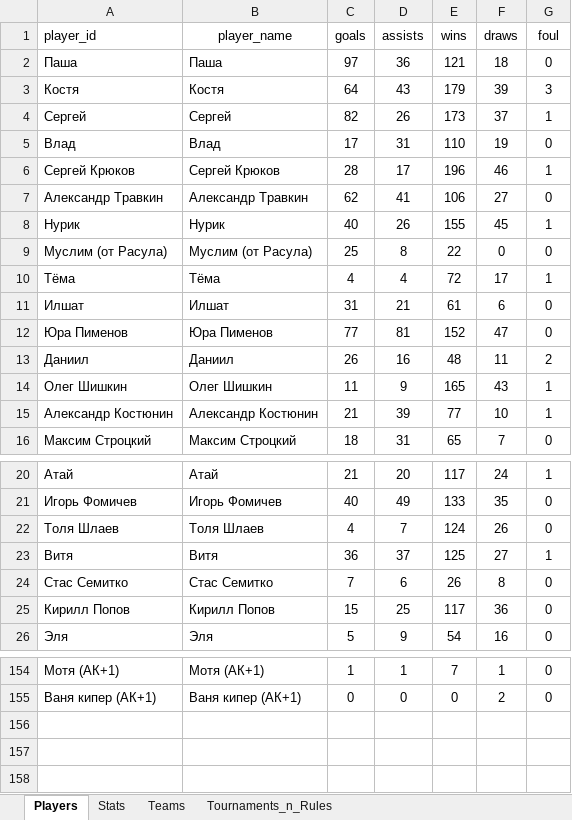
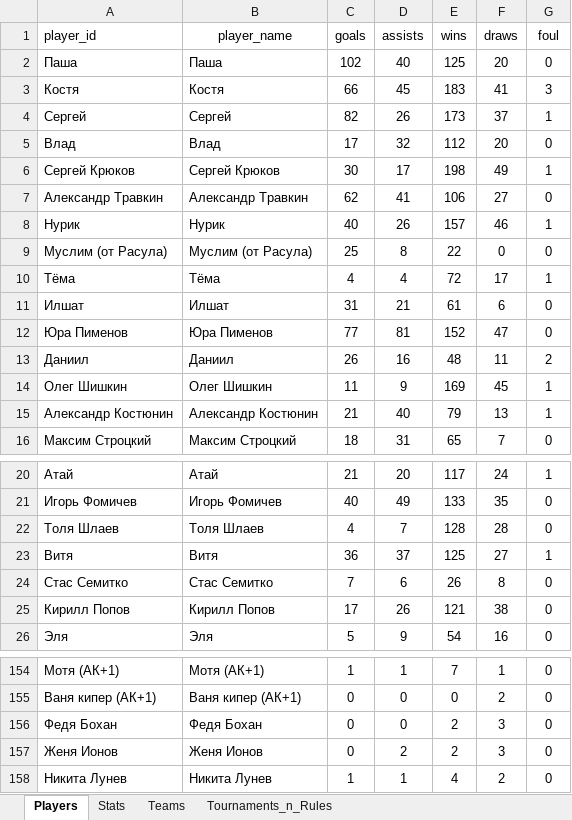
Before and after one commit to Greyusek/football_stats, an Excel workbook: football_stats_new.xlsx, sheet Players, drawn as a sheet; only a part is shown, gaps mark what is left out; values as stored, in another font and other column widths than the file's, no borders; table styles not drawn; the diff covers the shown part only; the diff names each change by its address in the sheet, - before the commit and + after, or states it on an @@ line.

```diff
--- a/football_stats_new.xlsx (sheet Players)
+++ b/football_stats_new.xlsx (sheet Players)
-C2 (goals): 97
+C2 (goals): 102
-D2 (assists): 36
+D2 (assists): 40
-E2 (wins): 121
+E2 (wins): 125
-F2 (draws): 18
+F2 (draws): 20
-C3 (goals): 64
+C3 (goals): 66
-D3 (assists): 43
+D3 (assists): 45
-E3 (wins): 179
+E3 (wins): 183
-F3 (draws): 39
+F3 (draws): 41
-D5 (assists): 31
+D5 (assists): 32
-E5 (wins): 110
+E5 (wins): 112
-F5 (draws): 19
+F5 (draws): 20
-C6 (goals): 28
+C6 (goals): 30
-E6 (wins): 196
+E6 (wins): 198
-F6 (draws): 46
+F6 (draws): 49
-E8 (wins): 155
+E8 (wins): 157
-F8 (draws): 45
+F8 (draws): 46
-E14 (wins): 165
+E14 (wins): 169
-F14 (draws): 43
+F14 (draws): 45
-D15 (assists): 39
+D15 (assists): 40
-E15 (wins): 77
+E15 (wins): 79
-F15 (draws): 10
+F15 (draws): 13
-E22 (wins): 124
+E22 (wins): 128
-F22 (draws): 26
+F22 (draws): 28
-C25 (goals): 15
+C25 (goals): 17
-D25 (assists): 25
+D25 (assists): 26
-E25 (wins): 117
+E25 (wins): 121
-F25 (draws): 36
+F25 (draws): 38
+row 156: Федя Бохан | Федя Бохан | 0 | 0 | 2 | 3 | 0
+row 157: Женя Ионов | Женя Ионов | 0 | 2 | 2 | 3 | 0
+row 158: Никита Лунев | Никита Лунев | 1 | 1 | 4 | 2 | 0
```
Also changed, not shown: 25 edited cells elsewhere in this sheet, sheet Stats, sheet Teams, 3 other files.
